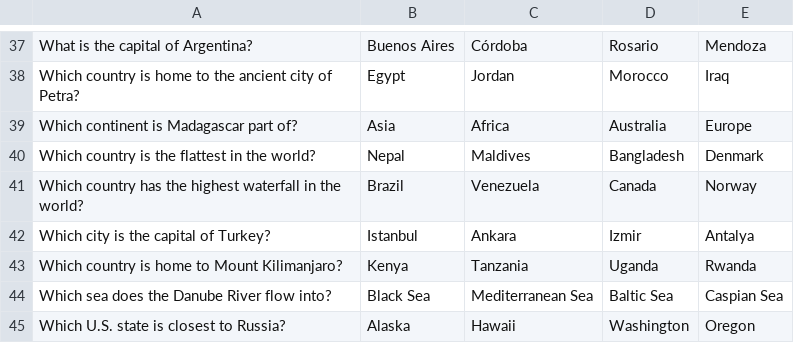
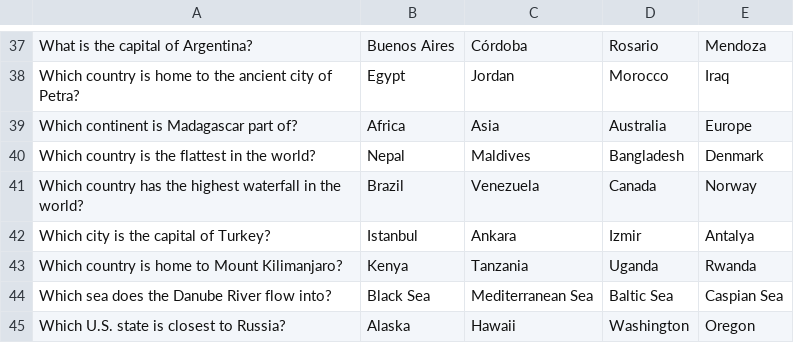
Before and after one commit to UCAS-LukeMurdock/lm_CP3, a CSV file: quiz_game/geography.csv, drawn as a sheet; only a part is shown, gaps mark what is left out.

```diff
--- a/quiz_game/geography.csv
+++ b/quiz_game/geography.csv
@@ -38,3 +38,3 @@ What is the capital of Argentina?,Buenos Aires,Córdoba,Rosario,Mendoza
 Which country is home to the ancient city of Petra?,Egypt,Jordan,Morocco,Iraq
-Which continent is Madagascar part of?,Asia,Africa,Australia,Europe
+Which continent is Madagascar part of?,Africa,Asia,Australia,Europe
 Which country is the flattest in the world?,Nepal,Maldives,Bangladesh,Denmark
```
Also changed, not shown: 5 other files.
